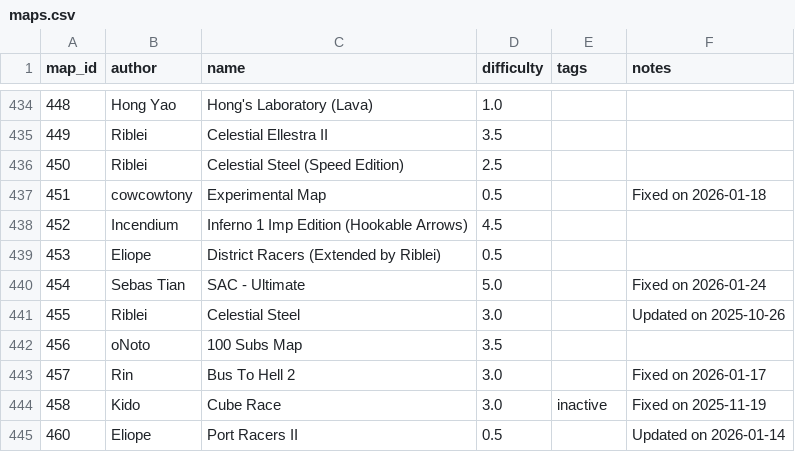
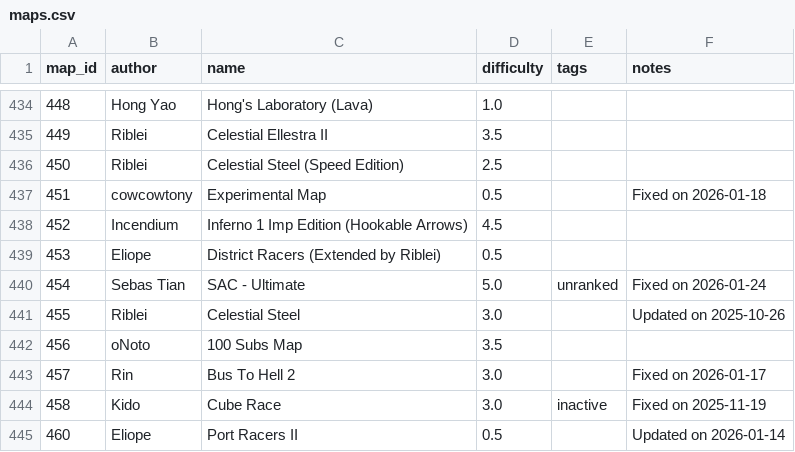
Before and after one commit to vv4t/Aottg2-Racing-Maps, a CSV file: maps.csv, drawn as a sheet; only a part is shown, gaps mark what is left out.

Commit message:
Update maps.csv

```diff
--- a/maps.csv
+++ b/maps.csv
@@ -439,3 +439,3 @@ map_id|author|name|difficulty|tags|notes
 453|Eliope|District Racers (Extended by Riblei)|0.5||
-454|Sebas Tian|SAC - Ultimate|5.0||Fixed on 2026-01-24
+454|Sebas Tian|SAC - Ultimate|5.0|unranked|Fixed on 2026-01-24
 455|Riblei|Celestial Steel|3.0||Updated on 2025-10-26
```
